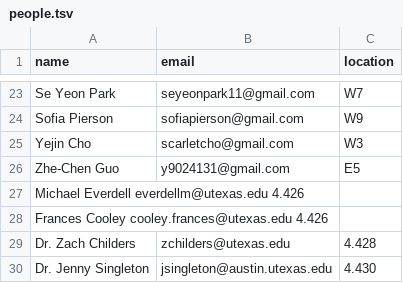
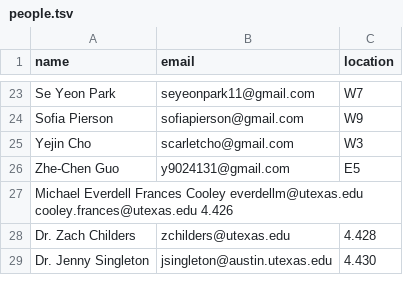
Before and after one commit to linguistics/rlp, a TSV file: people.tsv, drawn as a sheet; only a part is shown, gaps mark what is left out.

Commit message:
Update people.tsv

```diff
--- a/people.tsv
+++ b/people.tsv
@@ -26,4 +26,3 @@ Yejin Cho	scarletcho@gmail.com	W3
 Zhe-Chen Guo	y9024131@gmail.com	E5
-Michael Everdell  everdellm@utexas.edu  4.426
-Frances Cooley  cooley.frances@utexas.edu 4.426
+Michael Everdell Frances Cooley  everdellm@utexas.edu cooley.frances@utexas.edu  4.426
 Dr. Zach Childers	zchilders@utexas.edu	4.428
```
